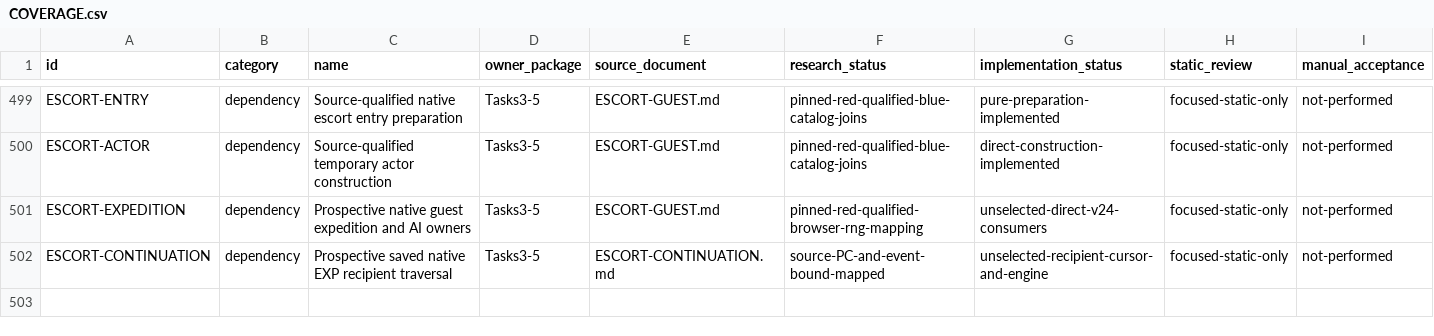
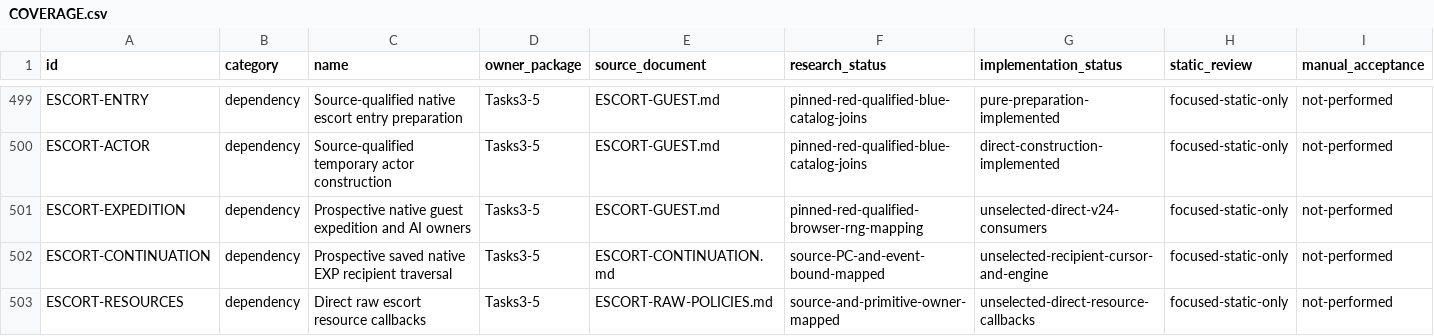
Before and after one commit to justinthelaw/justinthelaw, a CSV file: games/pokemon-dungeon-reimagined/plan/COVERAGE.csv, drawn as a sheet; only a part is shown, gaps mark what is left out; rows hold the shown columns only; the diff names each change by its address in the sheet, - before the commit and + after, or states it on an @@ line.

Commit message:
Add independent raw escort resource, floor and condition callbacks
Require source and complete saved-state proof before each state-owning delegate. Preserve true guest generations, pending loss HP, special swaps and retired move resources. Live v24 factory and second-work activation remain held until the complete owner is reviewed.

```diff
--- a/games/pokemon-dungeon-reimagined/plan/COVERAGE.csv
+++ b/games/pokemon-dungeon-reimagined/plan/COVERAGE.csv
+row 503: ESCORT-RESOURCES | dependency | Direct raw escort resource callbacks | Tasks3-5 | ESCORT-RAW-POLICIES.md | source-and-primitive-owner-mapped | unselected-direct-resource-callbacks | focused-static-only | not-performed
```
Also changed, not shown: 8 other files.
